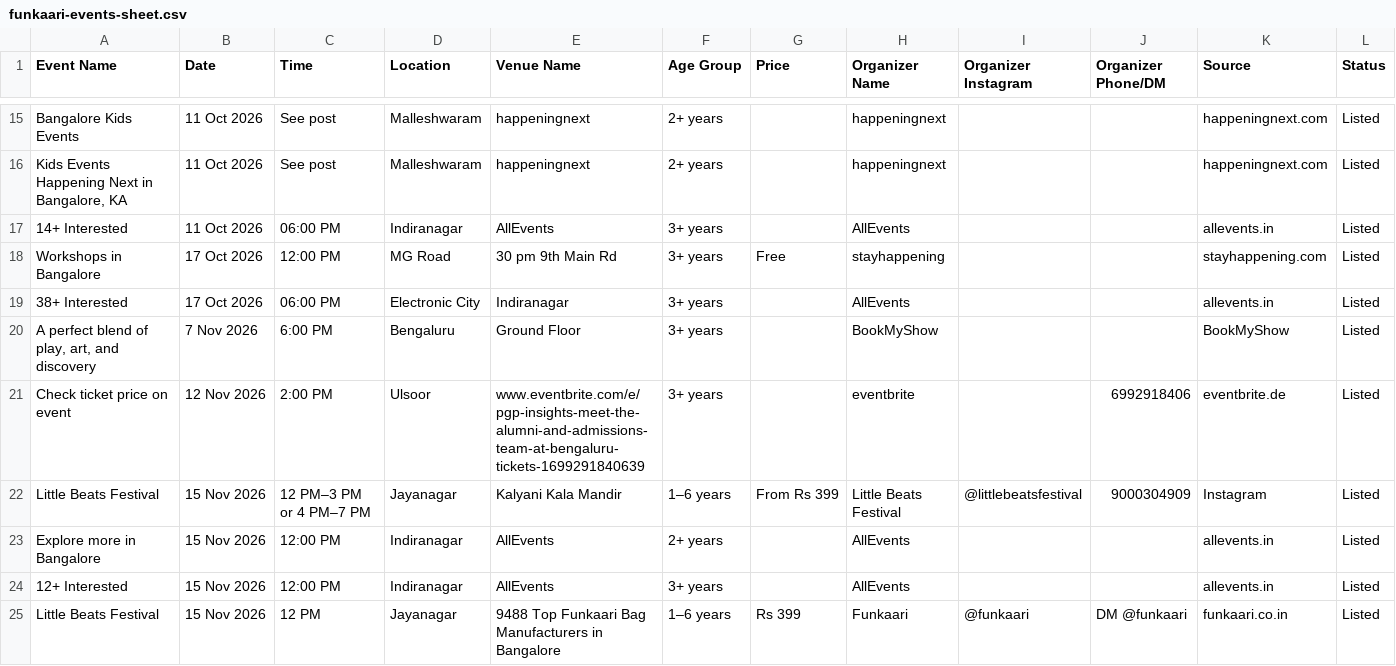
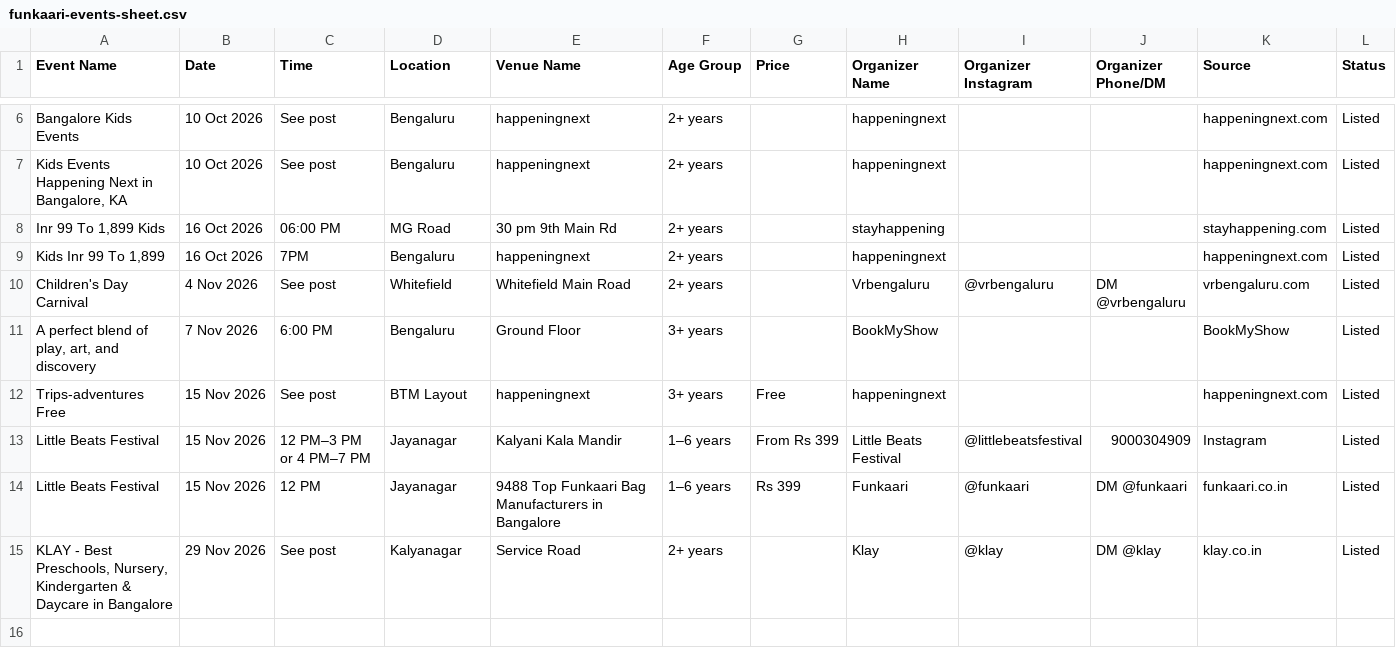
Before and after one commit to komal212/funkaari, a CSV file: src/data/funkaari-events-sheet.csv, drawn as a sheet; only a part is shown, gaps mark what is left out; removed rows and columns are numbered as before the commit, all else as after; the diff covers the shown part only; the diff names each change by its address in the sheet, - before the commit and + after, or states it on an @@ line.

Commit message:
Refresh Bengaluru event listings

```diff
--- a/src/data/funkaari-events-sheet.csv
+++ b/src/data/funkaari-events-sheet.csv
-B6:B7 (Date): 11 Oct 2026
+B6:B7 (Date): 10 Oct 2026
-D6:D7 (Location): Malleshwaram
+D6:D7 (Location): Bengaluru
-row 17: 14+ Interested | 11 Oct 2026 | 06:00 PM | Indiranagar | AllEvents | 3+ years |  | AllEvents |  |  | allevents.in | Listed
-A8 (Event Name): Workshops in Bangalore
+A8 (Event Name): Inr 99 To 1,899 Kids
-B8 (Date): 17 Oct 2026
+B8 (Date): 16 Oct 2026
-C8 (Time): 12:00 PM
+C8 (Time): 06:00 PM
-F8 (Age Group): 3+ years
+F8 (Age Group): 2+ years
-G8 (Price): Free
+G8 (Price): (empty)
-row 19: 38+ Interested | 17 Oct 2026 | 06:00 PM | Electronic City | Indiranagar | 3+ years |  | AllEvents |  |  | allevents.in | Listed
+row 9: Kids Inr 99 To 1,899 | 16 Oct 2026 | 7PM | Bengaluru | happeningnext | 2+ years |  | happeningnext |  |  | happeningnext.com | Listed
+row 10: Children's Day Carnival | 4 Nov 2026 | See post | Whitefield | Whitefield Main Road | 2+ years |  | Vrbengaluru | @vrbengaluru | DM @vrbengaluru | vrbengaluru.com | Listed
-row 21: Check ticket price on event | 12 Nov 2026 | 2:00 PM | Ulsoor | www.eventbrite.com/e/pgp-insights-meet-the-alumni-and-admissions-team-at-bengaluru-tickets-1699291840639 | 3+ years |  | eventbrite |  | 6992918406 | eventbrite.de | Listed
+row 12: Trips-adventures Free | 15 Nov 2026 | See post | BTM Layout | happeningnext | 3+ years | Free | happeningnext |  |  | happeningnext.com | Listed
-row 23: Explore more in Bangalore | 15 Nov 2026 | 12:00 PM | Indiranagar | AllEvents | 2+ years |  | AllEvents |  |  | allevents.in | Listed
-row 24: 12+ Interested | 15 Nov 2026 | 12:00 PM | Indiranagar | AllEvents | 3+ years |  | AllEvents |  |  | allevents.in | Listed
+row 15: KLAY - Best Preschools, Nursery, Kindergarten & Daycare in Bangalore | 29 Nov 2026 | See post | Kalyanagar | Service Road | 2+ years |  | Klay | @klay | DM @klay | klay.co.in | Listed
```
Also changed, not shown: 1 added row and 10 removed rows elsewhere in this file, 2 other files.
